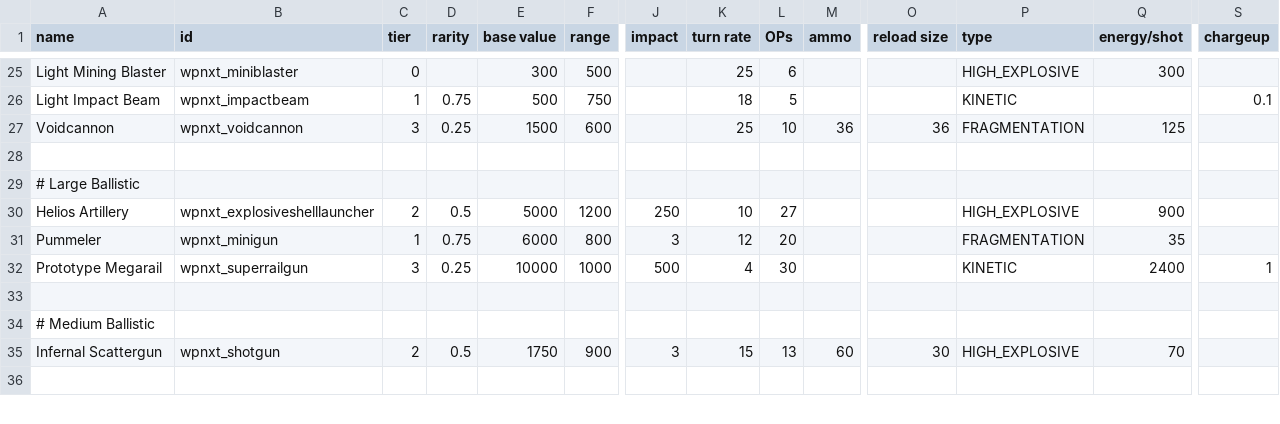
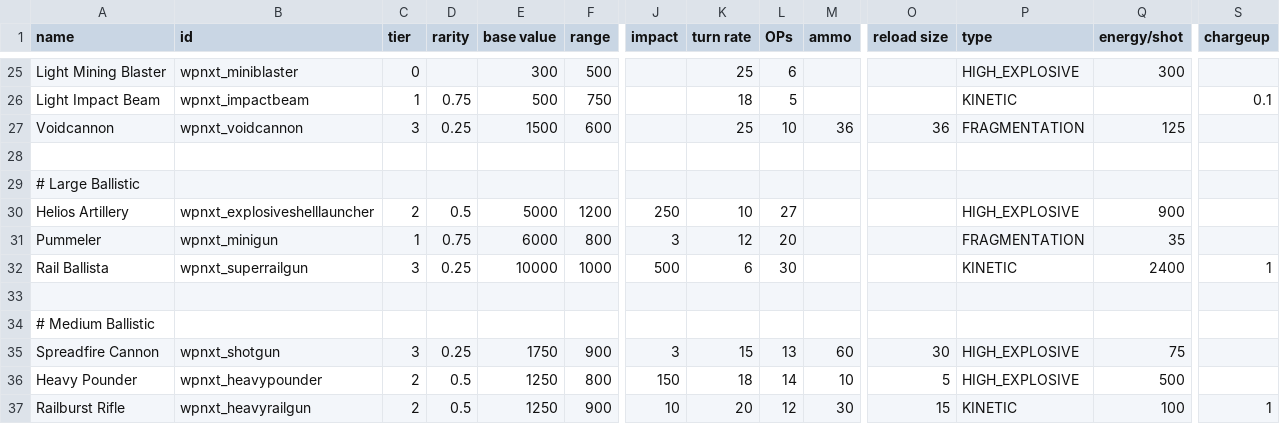
Before and after one commit to qcwxezda/Starsector-Unthemed-Weapons, a CSV file: data/weapons/weapon_data.csv, drawn as a sheet; only a part is shown, gaps mark what is left out; the shorter side is filled out with more unchanged rows; rows hold the shown columns only; the diff covers the shown part only; the diff names each change by its address in the sheet, - before the commit and + after, or states it on an @@ line.

```diff
--- a/data/weapons/weapon_data.csv
+++ b/data/weapons/weapon_data.csv
-A32 (name): Prototype Megarail
+A32 (name): Rail Ballista
-K32 (turn rate): 4
+K32 (turn rate): 6
-A35 (name): Infernal Scattergun
+A35 (name): Spreadfire Cannon
-C35 (tier): 2
+C35 (tier): 3
-D35 (rarity): 0.5
+D35 (rarity): 0.25
-Q35 (energy/shot): 70
+Q35 (energy/shot): 75
+row 36: Heavy Pounder | wpnxt_heavypounder | 2 | 0.5 | 1250 | 800 | 150 | 18 | 14 | 10 | 5 | HIGH_EXPLOSIVE | 500
+row 37: Railburst Rifle | wpnxt_heavyrailgun | 2 | 0.5 | 1250 | 900 | 10 | 20 | 12 | 30 | 15 | KINETIC | 100 | 1
```
Also changed, not shown: 3 added rows and 4 edited cells elsewhere in this file, 46 other files.
